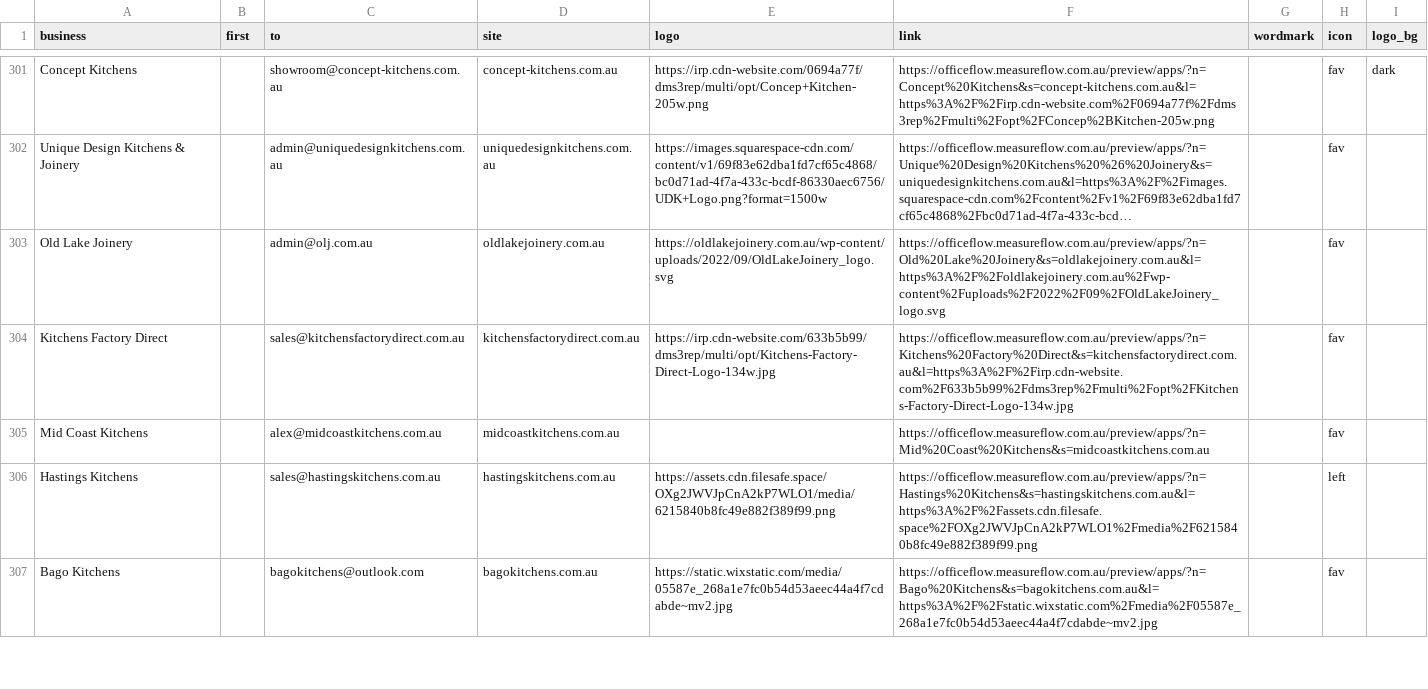
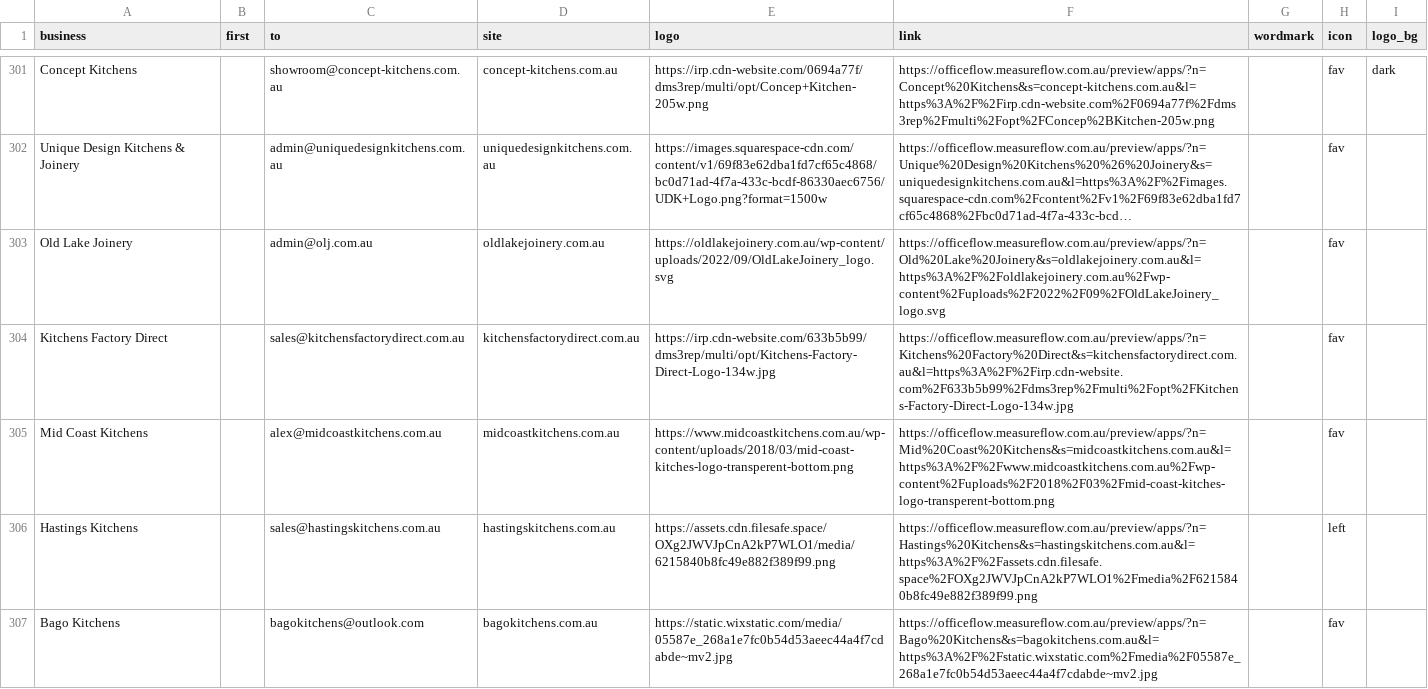
Before and after one commit to Polishedtrader/aof-marketing, a CSV file: campaign/contacts.csv, drawn as a sheet; only a part is shown, gaps mark what is left out; long unchanged cells end in …; the diff covers the shown part only.

```diff
--- a/campaign/contacts.csv
+++ b/campaign/contacts.csv
@@ -304,3 +304,3 @@ Old Lake Joinery,,admin@olj.com.au,oldlakejoinery.com.au,https://oldlakejoinery.
 Kitchens Factory Direct,,sales@kitchensfactorydirect.com.au,kitchensfactorydirect.com.au,https://irp.cdn-website.com/633b5b99/dms3rep/multi/opt/Kitchens-Factory-Direct-Logo-134w.jpg,https://officeflow.measureflow.com.au/preview/apps/?n=Kitchens%20Factory%20Direct&s=kitchensfactorydirect.com.au&l=https%3A%2F%2Firp.cdn-website.com%2F633b5b99%2Fdms3rep%2Fmulti%2Fopt%2FKitchens-Factory-Direct-Logo-134w.jpg,,fav,
-Mid Coast Kitchens,,alex@midcoastkitchens.com.au,midcoastkitchens.com.au,,https://officeflow.measureflow.com.au/preview/apps/?n=Mid%20Coast%20Kitchens&s=midcoastkitchens.com.au,,fav,
+Mid Coast Kitchens,,alex@midcoastkitchens.com.au,midcoastkitchens.com.au,https://www.midcoastkitchens.com.au/wp-content/uploads/2018/03/mid-coast-kitches-logo-transperent-bottom.png,https://officeflow.measureflow.com.au/preview/apps/?n=Mid%20Coast%20Kitchens&s=midcoastkitchens.com.au&l=https%3A%2F%2Fwww.midcoastkitchens.com.au%2Fwp-content%2Fuploads%2F2018%2F03%2Fmid-coast-kitches-logo-transperent-bottom.png,,fav,
 Hastings Kitchens,,sales@hastingskitchens.com.au,hastingskitchens.com.au,https://assets.cdn.filesafe.space/OXg2JWVJpCnA2kP7WLO1/media/6215840b8fc49e882f389f99.png,https://officeflow.measureflow.com.au/preview/apps/?n=Hastings%20Kitchens&s=hastingskitchens.com.au&l=https%3A%2F%2Fassets.cdn.filesafe.space%2FOXg2JWVJpCnA2kP7WLO1%2Fmedia%2F6215840b8fc49e882f389f99.png,,left,
```
Also changed, not shown: 23 edited cells elsewhere in this file, campaign/queue.csv, 11 other files.
